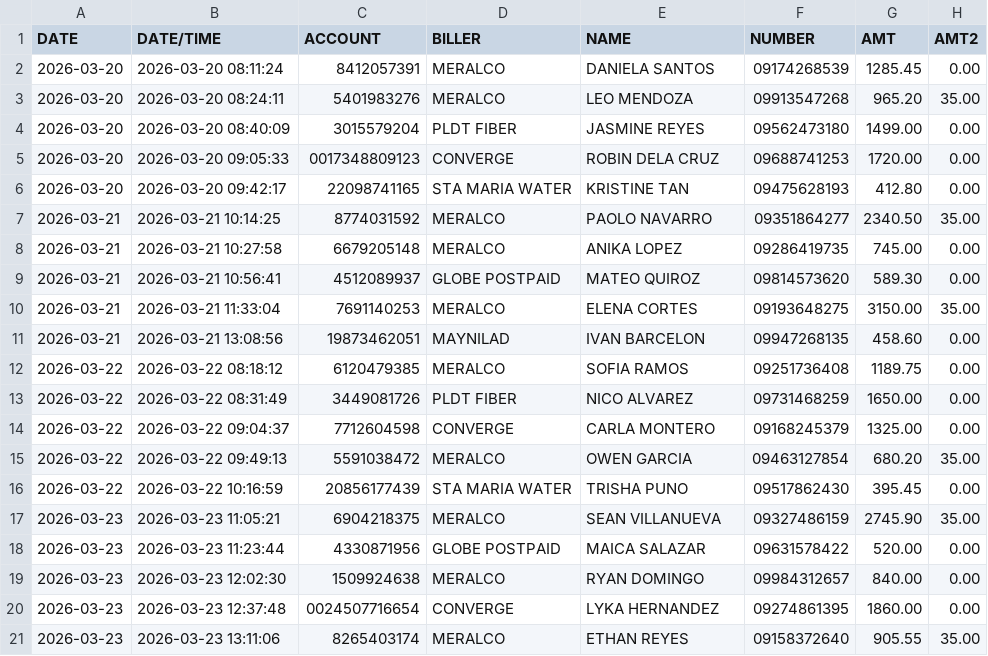
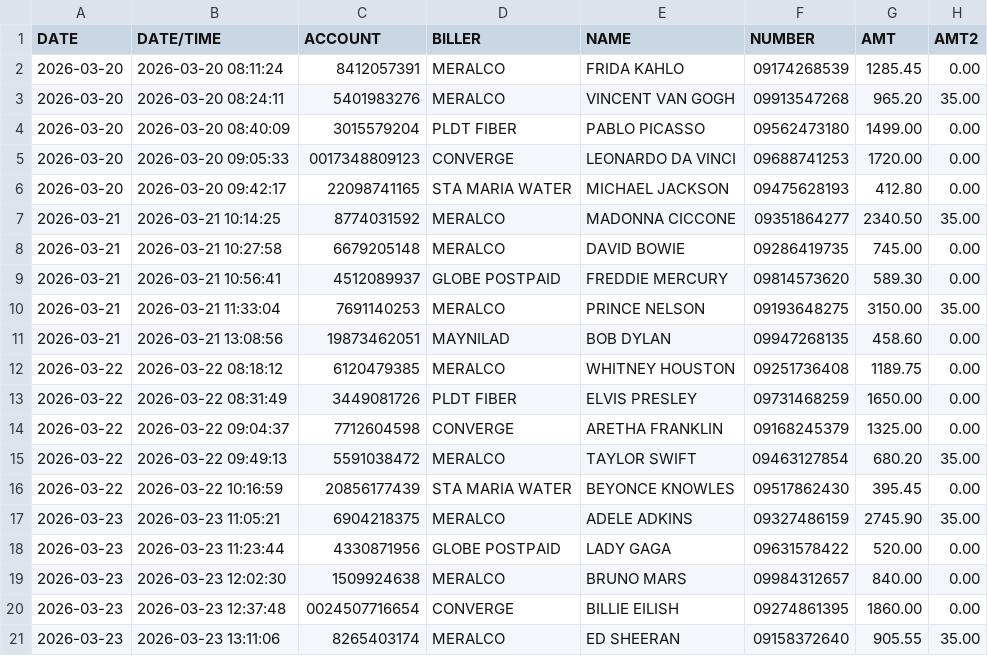
Before and after one commit to gkate78/bps, a CSV file: import_bill_records_starter.csv, drawn as a sheet; only a part is shown; the diff names each change by its address in the sheet, - before the commit and + after, or states it on an @@ line.

```diff
--- a/import_bill_records_starter.csv
+++ b/import_bill_records_starter.csv
-E2 (NAME): DANIELA SANTOS
+E2 (NAME): FRIDA KAHLO
-E3 (NAME): LEO MENDOZA
+E3 (NAME): VINCENT VAN GOGH
-E4 (NAME): JASMINE REYES
+E4 (NAME): PABLO PICASSO
-E5 (NAME): ROBIN DELA CRUZ
+E5 (NAME): LEONARDO DA VINCI
-E6 (NAME): KRISTINE TAN
+E6 (NAME): MICHAEL JACKSON
-E7 (NAME): PAOLO NAVARRO
+E7 (NAME): MADONNA CICCONE
-E8 (NAME): ANIKA LOPEZ
+E8 (NAME): DAVID BOWIE
-E9 (NAME): MATEO QUIROZ
+E9 (NAME): FREDDIE MERCURY
-E10 (NAME): ELENA CORTES
+E10 (NAME): PRINCE NELSON
-E11 (NAME): IVAN BARCELON
+E11 (NAME): BOB DYLAN
-E12 (NAME): SOFIA RAMOS
+E12 (NAME): WHITNEY HOUSTON
-E13 (NAME): NICO ALVAREZ
+E13 (NAME): ELVIS PRESLEY
-E14 (NAME): CARLA MONTERO
+E14 (NAME): ARETHA FRANKLIN
-E15 (NAME): OWEN GARCIA
+E15 (NAME): TAYLOR SWIFT
-E16 (NAME): TRISHA PUNO
+E16 (NAME): BEYONCE KNOWLES
-E17 (NAME): SEAN VILLANUEVA
+E17 (NAME): ADELE ADKINS
-E18 (NAME): MAICA SALAZAR
+E18 (NAME): LADY GAGA
-E19 (NAME): RYAN DOMINGO
+E19 (NAME): BRUNO MARS
-E20 (NAME): LYKA HERNANDEZ
+E20 (NAME): BILLIE EILISH
-E21 (NAME): ETHAN REYES
+E21 (NAME): ED SHEERAN
```
Also changed, not shown: 1 other file.
